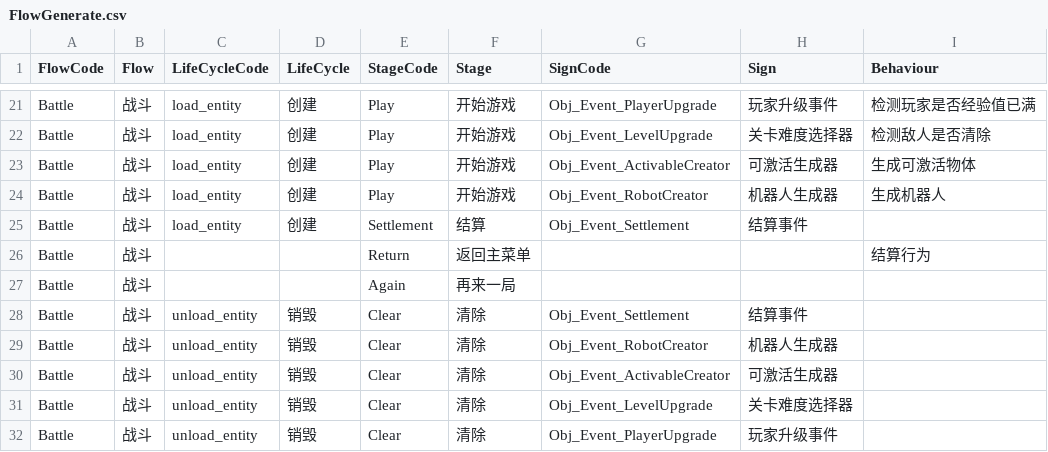
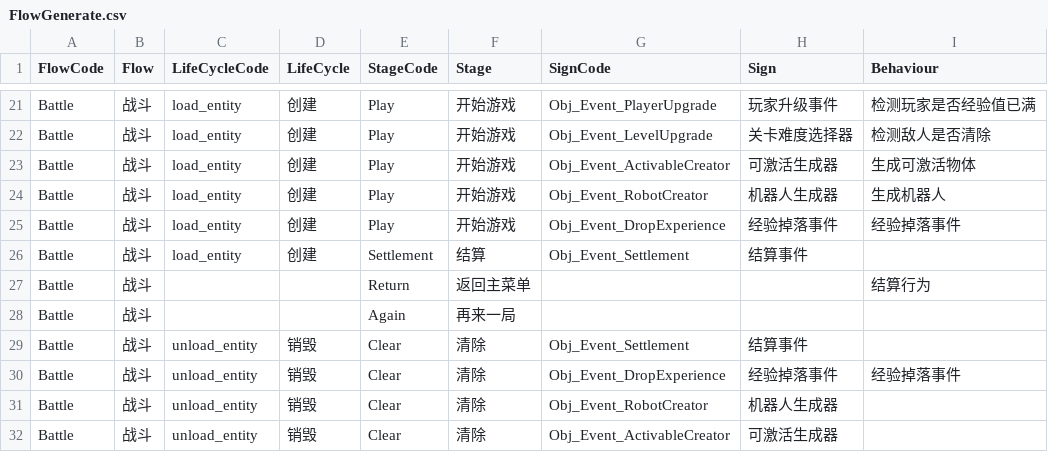
Before and after one commit to WH961230/YiSa, a CSV file: Assets/StreamingAssets/Csv/FlowGenerate.csv, drawn as a sheet; only a part is shown, gaps mark what is left out; the shorter side is filled out with more unchanged rows.

```diff
--- a/Assets/StreamingAssets/Csv/FlowGenerate.csv
+++ b/Assets/StreamingAssets/Csv/FlowGenerate.csv
@@ -24,2 +24,3 @@ Battle,战斗,load_entity,创建,Play,开始游戏,Obj_Event_ActivableCreator,
 Battle,战斗,load_entity,创建,Play,开始游戏,Obj_Event_RobotCreator,机器人生成器,生成机器人
+Battle,战斗,load_entity,创建,Play,开始游戏,Obj_Event_DropExperience,经验掉落事件,经验掉落事件
 Battle,战斗,load_entity,创建,Settlement,结算,Obj_Event_Settlement,结算事件,
@@ -28,2 +29,3 @@ Battle,战斗,,,Again,再来一局,,,
 Battle,战斗,unload_entity,销毁,Clear,清除,Obj_Event_Settlement,结算事件,
+Battle,战斗,unload_entity,销毁,Clear,清除,Obj_Event_DropExperience,经验掉落事件,经验掉落事件
 Battle,战斗,unload_entity,销毁,Clear,清除,Obj_Event_RobotCreator,机器人生成器,
```
Also changed, not shown: Assets/StreamingAssets/Csv/BehaviourGenerate.csv, Assets/StreamingAssets/Csv/ObjConfig.csv, 15 other files.
